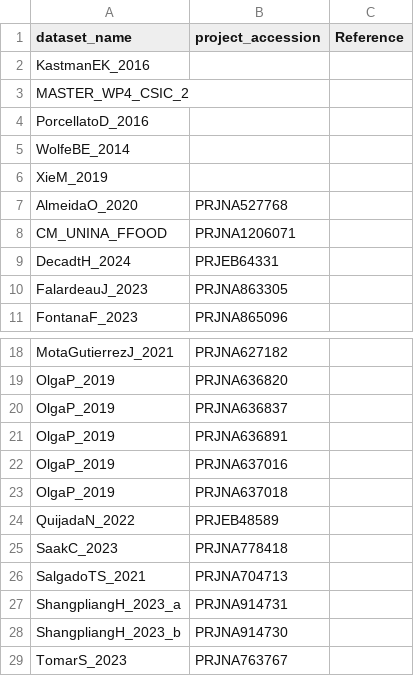
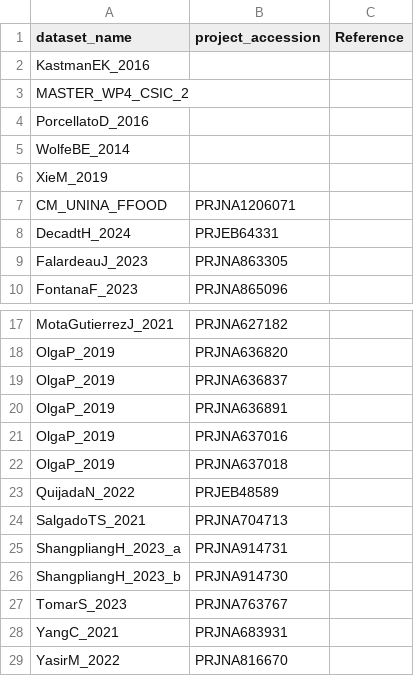
Before and after one commit to MicrocosmFoods/fermentedfood_metadata_curation, a TSV file: data/missing_references.tsv, drawn as a sheet; only a part is shown, gaps mark what is left out; the shorter side is filled out with more unchanged rows; the diff names each change by its address in the sheet, - before the commit and + after, or states it on an @@ line.

Commit message:
checking only references that we have in the dataset

```diff
--- a/data/missing_references.tsv
+++ b/data/missing_references.tsv
-row 7: AlmeidaO_2020 | PRJNA527768
-row 25: SaakC_2023 | PRJNA778418
```
Also changed, not shown: 1 other file.
